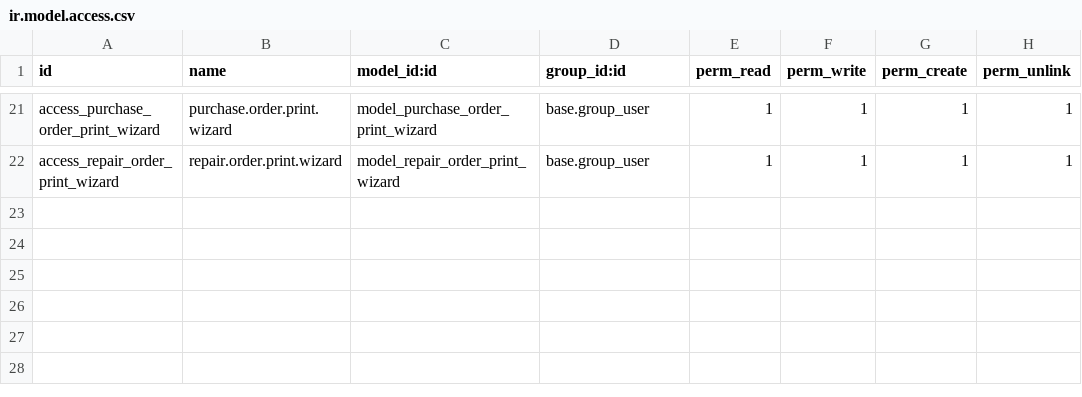
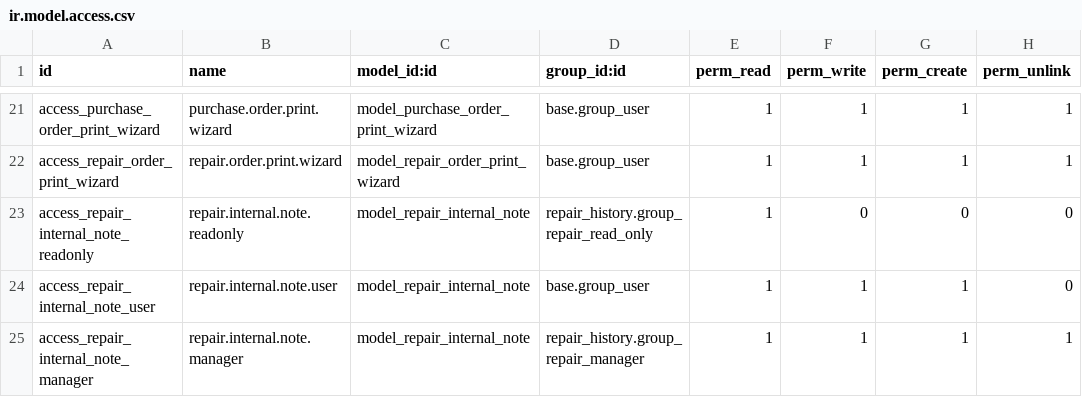
Before and after one commit to liftuplabs/odoo-enterprise, a CSV file: repair_history/security/ir.model.access.csv, drawn as a sheet; only a part is shown, gaps mark what is left out.

Commit message:
[UPDATE]-Internal Note tab added

```diff
--- a/repair_history/security/ir.model.access.csv
+++ b/repair_history/security/ir.model.access.csv
@@ -22 +22,4 @@ access_purchase_order_print_wizard,purchase.order.print.wizard,model_purchase_or
 access_repair_order_print_wizard,repair.order.print.wizard,model_repair_order_print_wizard,base.group_user,1,1,1,1
+access_repair_internal_note_readonly,repair.internal.note.readonly,model_repair_internal_note,repair_history.group_repair_read_only,1,0,0,0
+access_repair_internal_note_user,repair.internal.note.user,model_repair_internal_note,base.group_user,1,1,1,0
+access_repair_internal_note_manager,repair.internal.note.manager,model_repair_internal_note,repair_history.group_repair_manager,1,1,1,1
```
Also changed, not shown: 4 other files.
